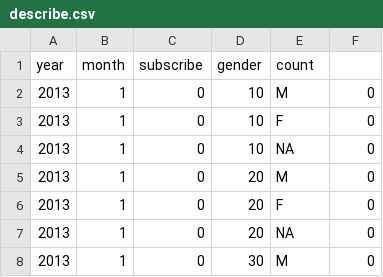
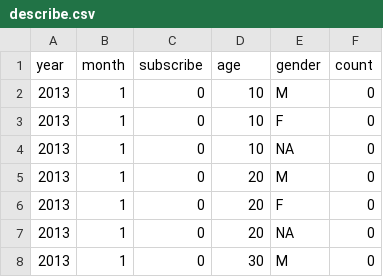
Before and after one commit to FengchiCrazy/bicycle_project, a CSV file: new_york/code/describe.csv, drawn as a sheet; only a part is shown.

```diff
--- a/new_york/code/describe.csv
+++ b/new_york/code/describe.csv
@@ -1,2 +1,2 @@
-year,month,subscribe,gender,count
+year,month,subscribe,age,gender,count
 2013,1,0,10,M,0
```
Also changed, not shown: 3 other files.
